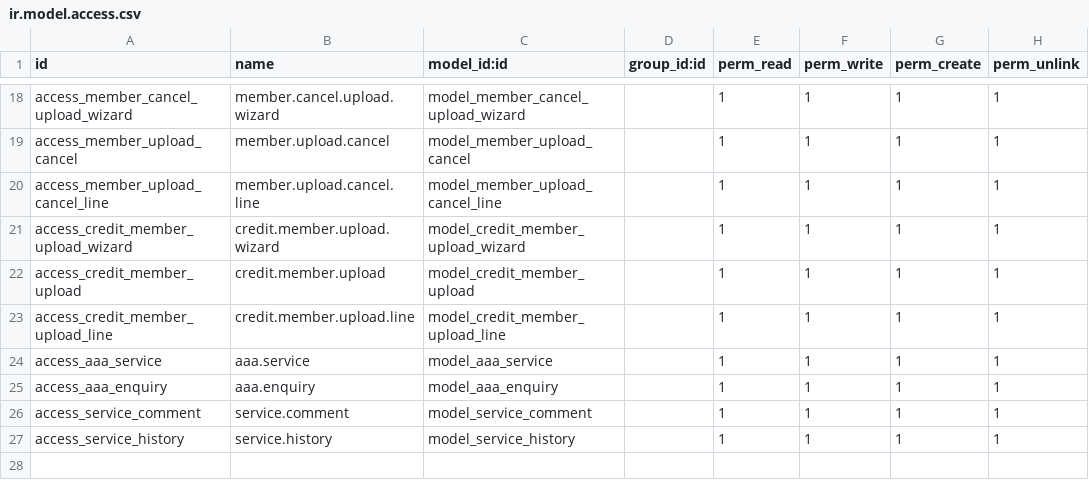
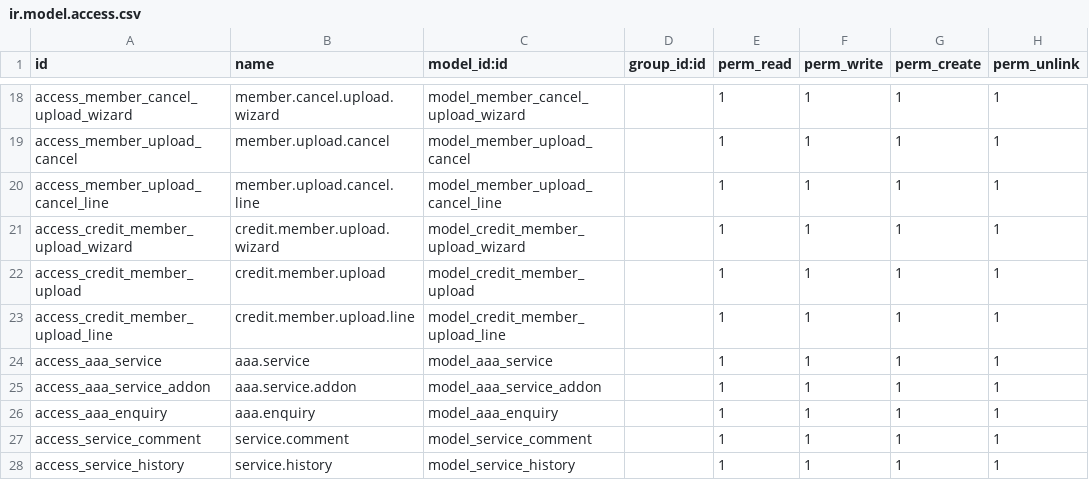
Before and after one commit to Redhammer2828/octapus_odoo, a CSV file: custom/customer/security/ir.model.access.csv, drawn as a sheet; only a part is shown, gaps mark what is left out; the diff names each change by its address in the sheet, - before the commit and + after, or states it on an @@ line.

```diff
--- a/custom/customer/security/ir.model.access.csv
+++ b/custom/customer/security/ir.model.access.csv
+row 25: access_aaa_service_addon | aaa.service.addon | model_aaa_service_addon |  | 1 | 1 | 1 | 1
```
Also changed, not shown: 6 other files.
